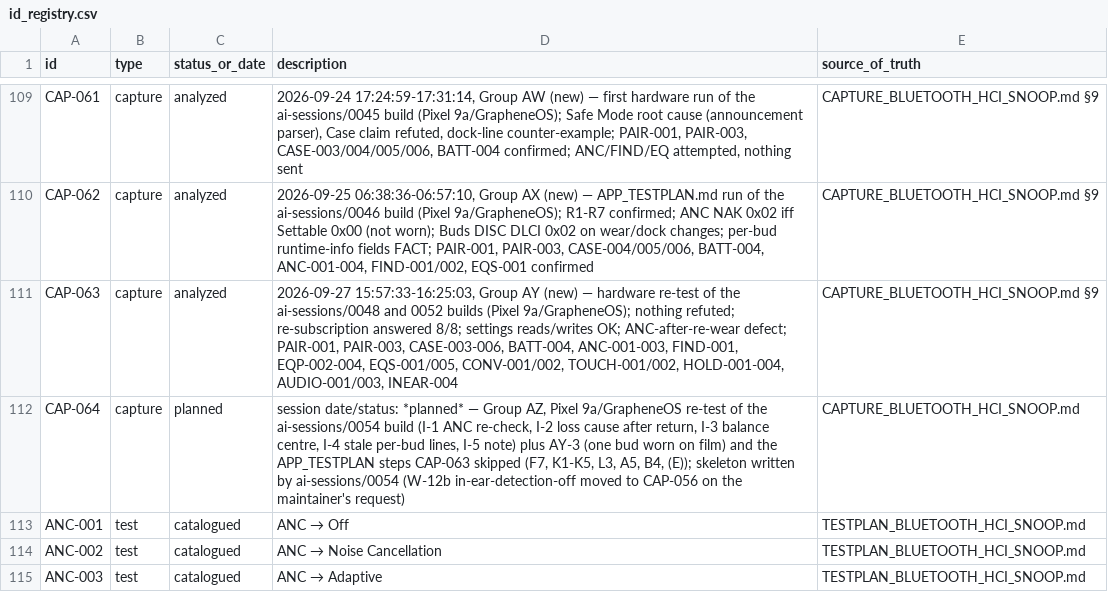
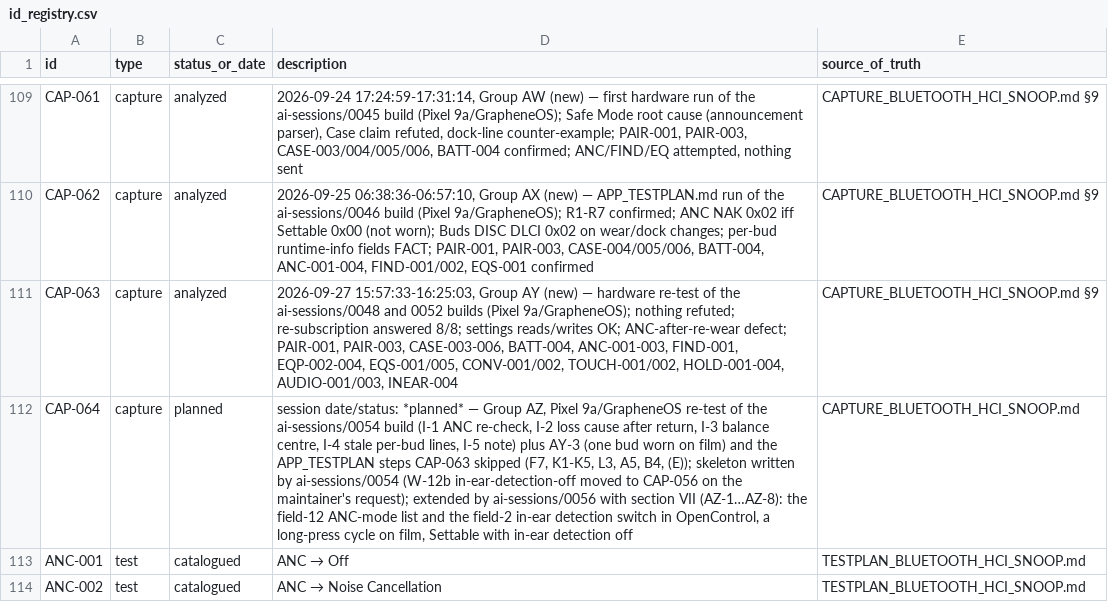
Before and after one commit to tedsluis/opencontrolpixelbudspro2, a CSV file: id_registry.csv, drawn as a sheet; only a part is shown, gaps mark what is left out; the shorter side is filled out with more unchanged rows; the diff names each change by its address in the sheet, - before the commit and + after, or states it on an @@ line.

```diff
--- a/id_registry.csv
+++ b/id_registry.csv
-D112 (description): …the maintainer's request)
+D112 (description): …the maintainer's request); extended by ai-sessions/0056 with section VII (AZ-1…AZ-8): the field-12 ANC-mode list and the field-2 in-ear detection switch in OpenControl, a long-press cycle on film, Settable with in-ear detection off
```
Also changed, not shown: 9 other files.
